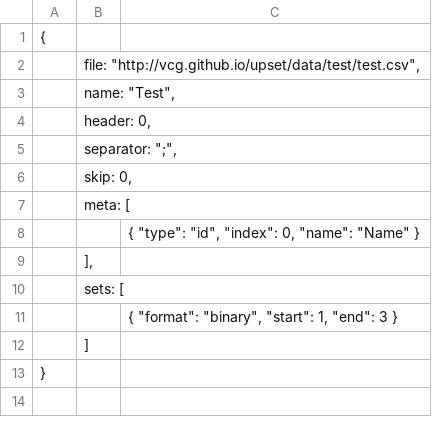
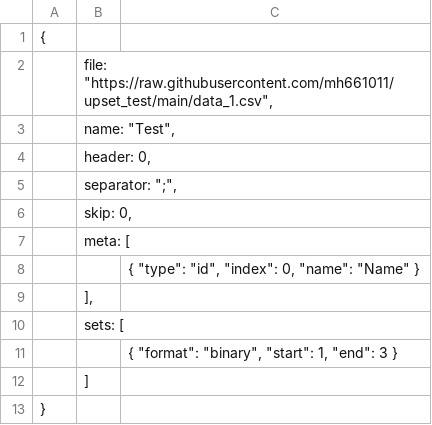
Before and after one commit to mh661011/upset_test, a CSV file: Datat.csv, drawn as a sheet.

Commit message:
Update Datat.csv

```diff
--- a/Datat.csv
+++ b/Datat.csv
@@ -1,3 +1,3 @@
 {
-	"file": "http://vcg.github.io/upset/data/test/test.csv",
+	"file": "https://raw.githubusercontent.com/mh661011/upset_test/main/data_1.csv",
 	"name": "Test",
```
